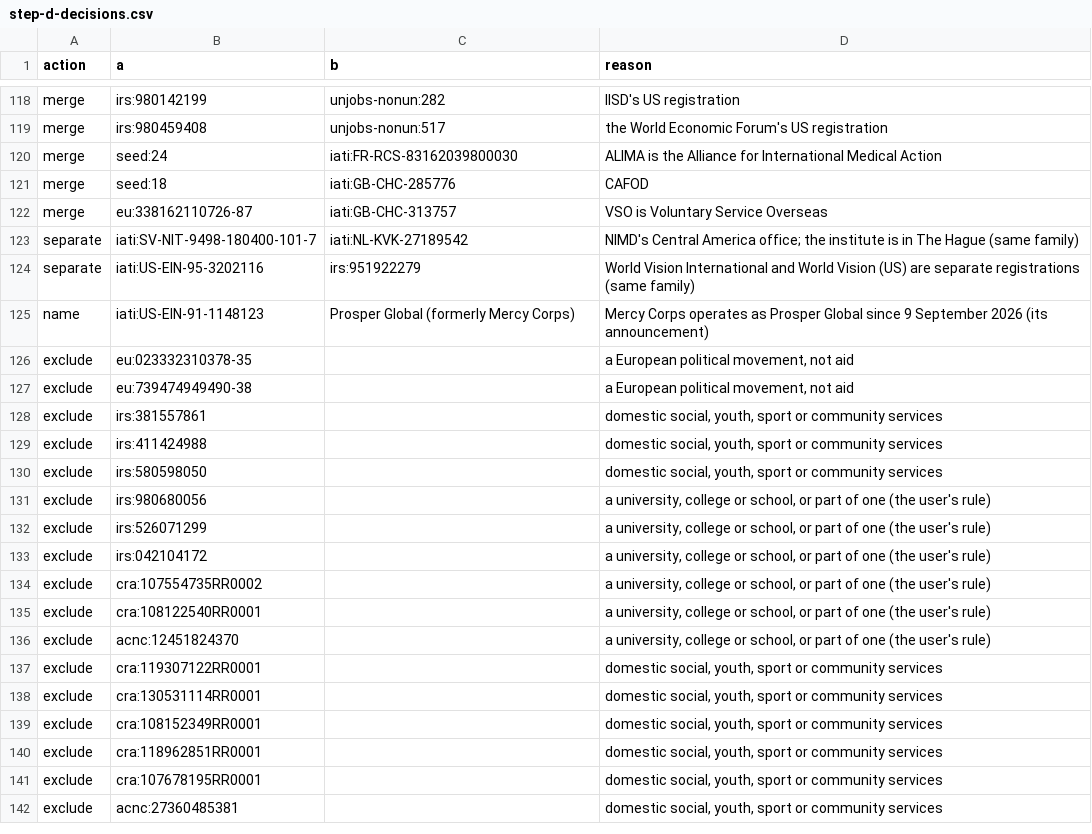
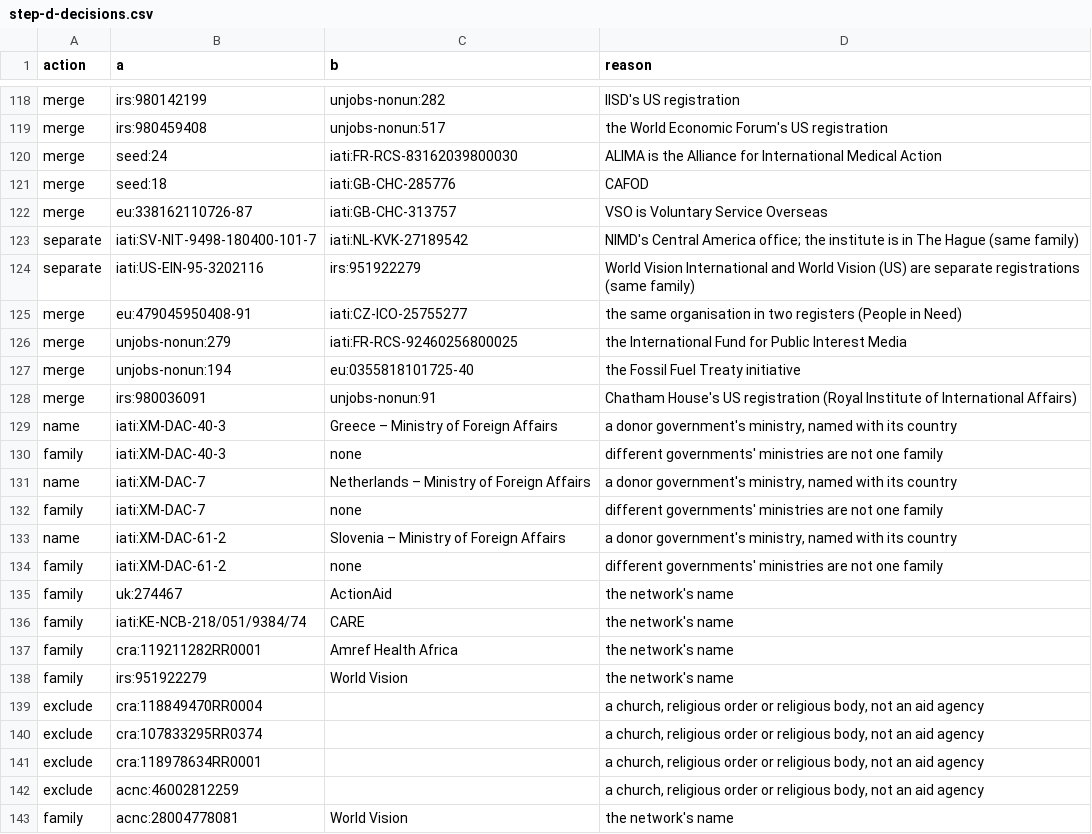
Before and after one commit to AidJobs/AidJobs, a CSV file: docs/architecture/source-survey/step-d-decisions.csv, drawn as a sheet; only a part is shown, gaps mark what is left out; the shorter side is filled out with more unchanged rows; the diff covers the shown part only.

```diff
--- a/docs/architecture/source-survey/step-d-decisions.csv
+++ b/docs/architecture/source-survey/step-d-decisions.csv
@@ -124 +124,20 @@ separate,iati:SV-NIT-9498-180400-101-7,iati:NL-KVK-27189542,NIMD's Central Ameri
 separate,iati:US-EIN-95-3202116,irs:951922279,World Vision International and World Vision (US) are separate registrations (same family)
+merge,eu:479045950408-91,iati:CZ-ICO-25755277,the same organisation in two registers (People in Need)
+merge,unjobs-nonun:279,iati:FR-RCS-92460256800025,the International Fund for Public Interest Media
+merge,unjobs-nonun:194,eu:0355818101725-40,the Fossil Fuel Treaty initiative
+merge,irs:980036091,unjobs-nonun:91,Chatham House's US registration (Royal Institute of International Affairs)
+name,iati:XM-DAC-40-3,Greece – Ministry of Foreign Affairs,"a donor government's ministry, named with its country"
+family,iati:XM-DAC-40-3,none,different governments' ministries are not one family
+name,iati:XM-DAC-7,Netherlands – Ministry of Foreign Affairs,"a donor government's ministry, named with its country"
+family,iati:XM-DAC-7,none,different governments' ministries are not one family
+name,iati:XM-DAC-61-2,Slovenia – Ministry of Foreign Affairs,"a donor government's ministry, named with its country"
+family,iati:XM-DAC-61-2,none,different governments' ministries are not one family
+family,uk:274467,ActionAid,the network's name
+family,iati:KE-NCB-218/051/9384/74,CARE,the network's name
+family,cra:119211282RR0001,Amref Health Africa,the network's name
+family,irs:951922279,World Vision,the network's name
+exclude,cra:118849470RR0004,,"a church, religious order or religious body, not an aid agency"
+exclude,cra:107833295RR0374,,"a church, religious order or religious body, not an aid agency"
+exclude,cra:118978634RR0001,,"a church, religious order or religious body, not an aid agency"
+exclude,acnc:46002812259,,"a church, religious order or religious body, not an aid agency"
+family,acnc:28004778081,World Vision,the network's name
```
Also changed, not shown: 22 added rows elsewhere in this file, docs/architecture/source-survey/organisations.csv, 4 other files.
